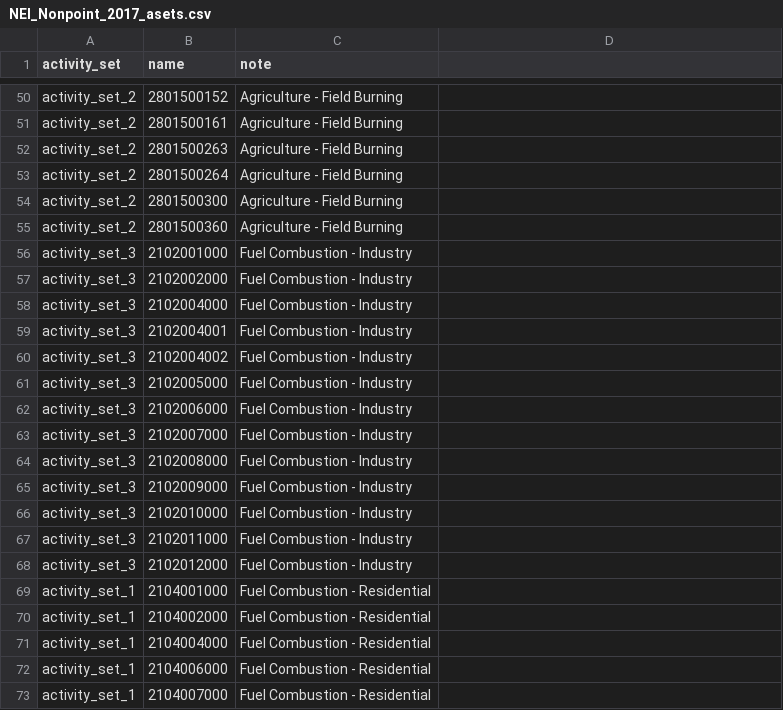
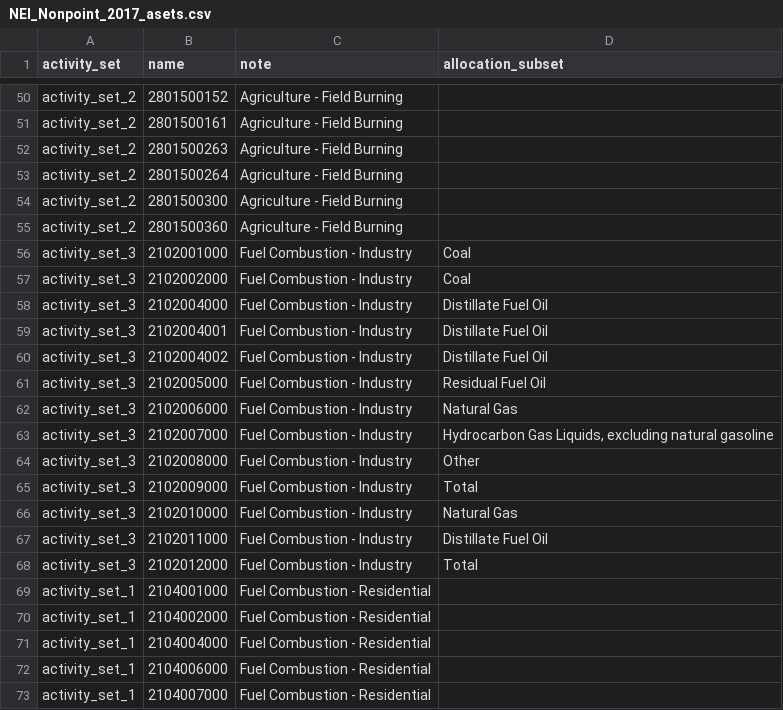
Before and after one commit to USEPA/flowsa, a CSV file: flowsa/data/flowbysectoractivitysets/NEI_Nonpoint_2017_asets.csv, drawn as a sheet; only a part is shown, gaps mark what is left out; the diff names each change by its address in the sheet, - before the commit and + after, or states it on an @@ line.

Commit message:
add 'allocation_subset' col to NEI activity set csv

```diff
--- a/flowsa/data/flowbysectoractivitysets/NEI_Nonpoint_2017_asets.csv
+++ b/flowsa/data/flowbysectoractivitysets/NEI_Nonpoint_2017_asets.csv
-D1: (empty)
+D1: allocation_subset
-D56:D57 (allocation_subset): (empty)
+D56:D57 (allocation_subset): Coal
-D58:D60 (allocation_subset): (empty)
+D58:D60 (allocation_subset): Distillate Fuel Oil
-D61 (allocation_subset): (empty)
+D61 (allocation_subset): Residual Fuel Oil
-D62 (allocation_subset): (empty)
+D62 (allocation_subset): Natural Gas
-D63 (allocation_subset): (empty)
+D63 (allocation_subset): Hydrocarbon Gas Liquids, excluding natural gasoline
-D64 (allocation_subset): (empty)
+D64 (allocation_subset): Other
-D65 (allocation_subset): (empty)
+D65 (allocation_subset): Total
-D66 (allocation_subset): (empty)
+D66 (allocation_subset): Natural Gas
-D67 (allocation_subset): (empty)
+D67 (allocation_subset): Distillate Fuel Oil
-D68 (allocation_subset): (empty)
+D68 (allocation_subset): Total
```
